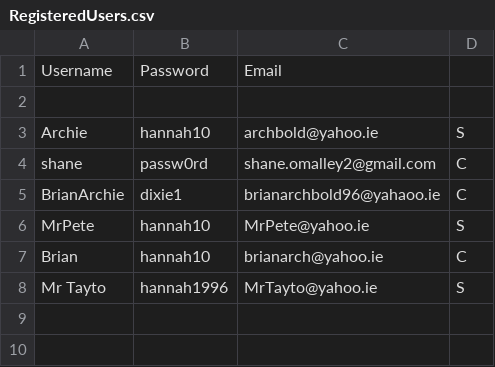
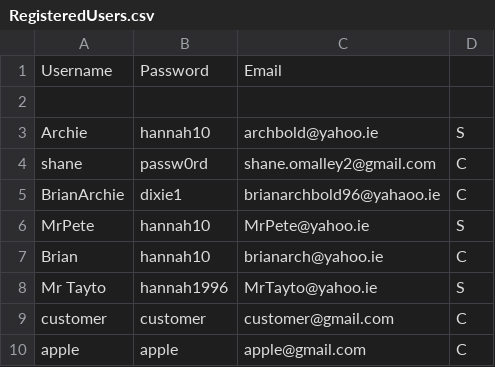
Before and after one commit to HelloMatthewMurphy/Online-Shop-Project, a CSV file: CS4125Project/RegisteredUsers.csv, drawn as a sheet.

```diff
--- a/CS4125Project/RegisteredUsers.csv
+++ b/CS4125Project/RegisteredUsers.csv
@@ -8 +8,3 @@ Brian,hannah10,brianarch@yahoo.ie,C
 Mr Tayto,hannah1996,MrTayto@yahoo.ie,S
+customer,customer,customer@gmail.com,C
+apple,apple,apple@gmail.com,C
```
Also changed, not shown: 5 other files.
